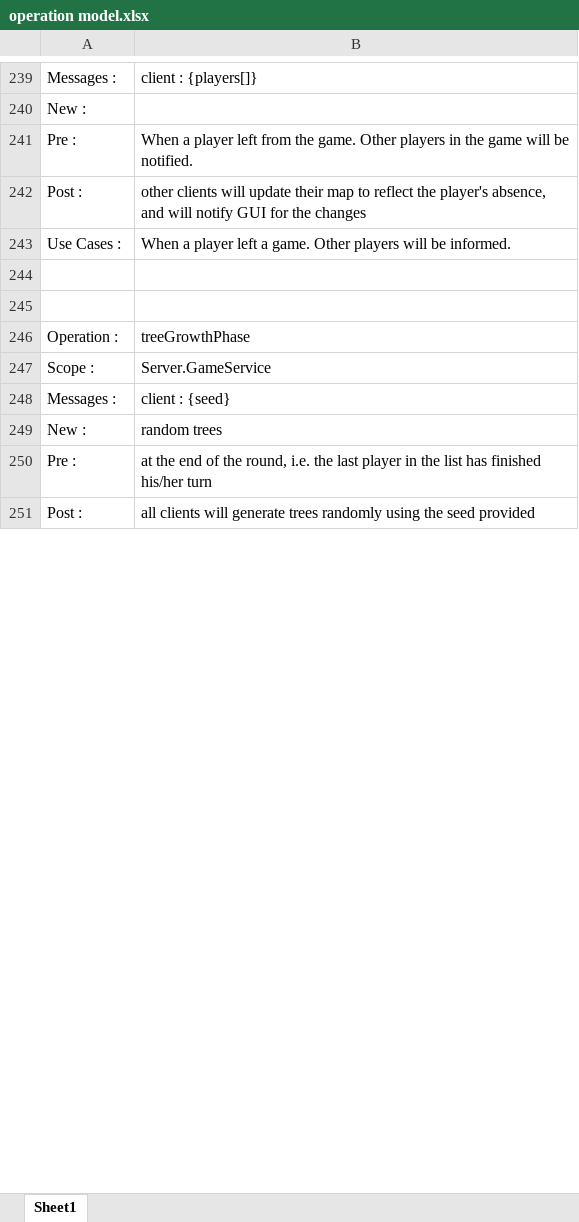
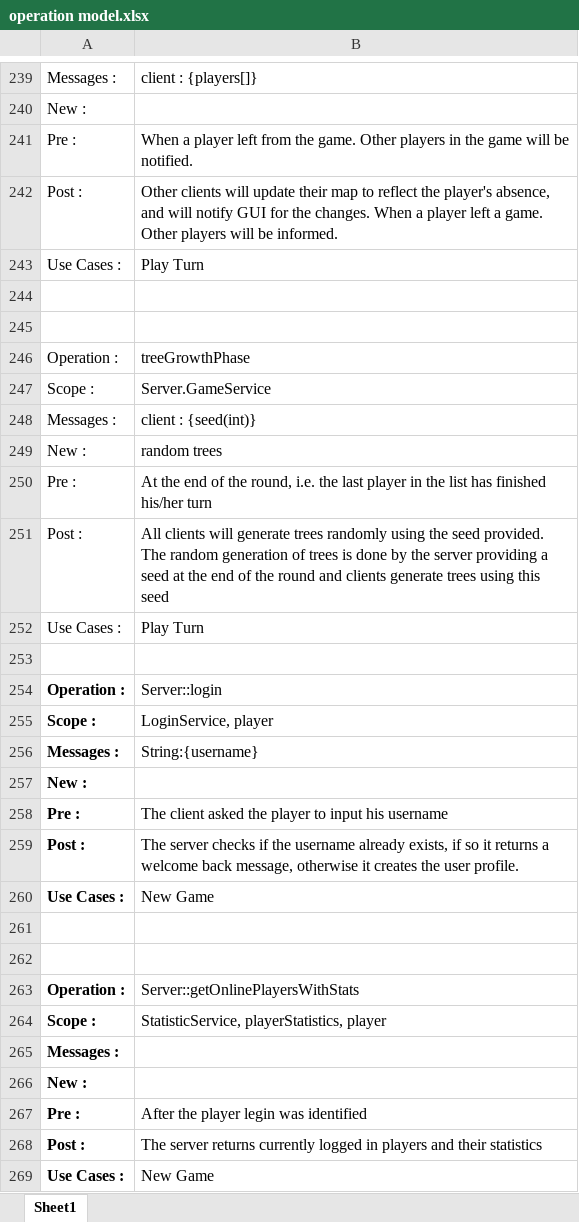
Before and after one commit to Dzinator/MedievalWarfare, an Excel workbook: Operation Model/operation model.xlsx, sheet Sheet1, drawn as a sheet; only a part is shown, gaps mark what is left out; values as stored, in another font and other column widths than the file's, no borders; the diff covers the shown part only; the diff names each change by its address in the sheet, - before the commit and + after, or states it on an @@ line.

Commit message:
Worked on Environment + operation

```diff
--- a/Operation Model/operation model.xlsx (sheet Sheet1)
+++ b/Operation Model/operation model.xlsx (sheet Sheet1)
-B242: other clients will update their map to reflect the player's absence, and will notify GUI for the changes
+B242: Other clients will update their map to reflect the player's absence, and will notify GUI for the changes. When a player left a game. Other players will be informed.
-B243: When a player left a game. Other players will be informed.
+B243: Play Turn
-B248: client : {seed}
+B248: client : {seed(int)}
-B250: at the end…
+B250: At the end…
-B251: all clients will generate trees randomly using the seed provided
+B251: All clients will generate trees randomly using the seed provided. The random generation of trees is done by the server providing a seed at the end of the round and clients generate trees using this seed
+row 252: Use Cases : | Play Turn
+row 253: (empty)
+row 254: Operation : | Server::login
+row 255: Scope : | LoginService, player
+row 256: Messages : | String:{username}
+row 257: New :
+row 258: Pre : | The client asked the player to input his username
+row 259: Post : | The server checks if the username already exists, if so it returns a welcome back message, otherwise it creates the user profile.
+row 260: Use Cases : | New Game
+row 261: (empty)
+row 262: (empty)
+row 263: Operation : | Server::getOnlinePlayersWithStats
+row 264: Scope : | StatisticService, playerStatistics, player
+row 265: Messages :
+row 266: New :
+row 267: Pre : | After the player legin was identified
+row 268: Post : | The server returns currently logged in players and their statistics
+row 269: Use Cases : | New Game
```
Also changed, not shown: 73 added rows, 2 removed rows, 48 edited cells, cell formats and merged cells elsewhere in this sheet, 5 other files.
